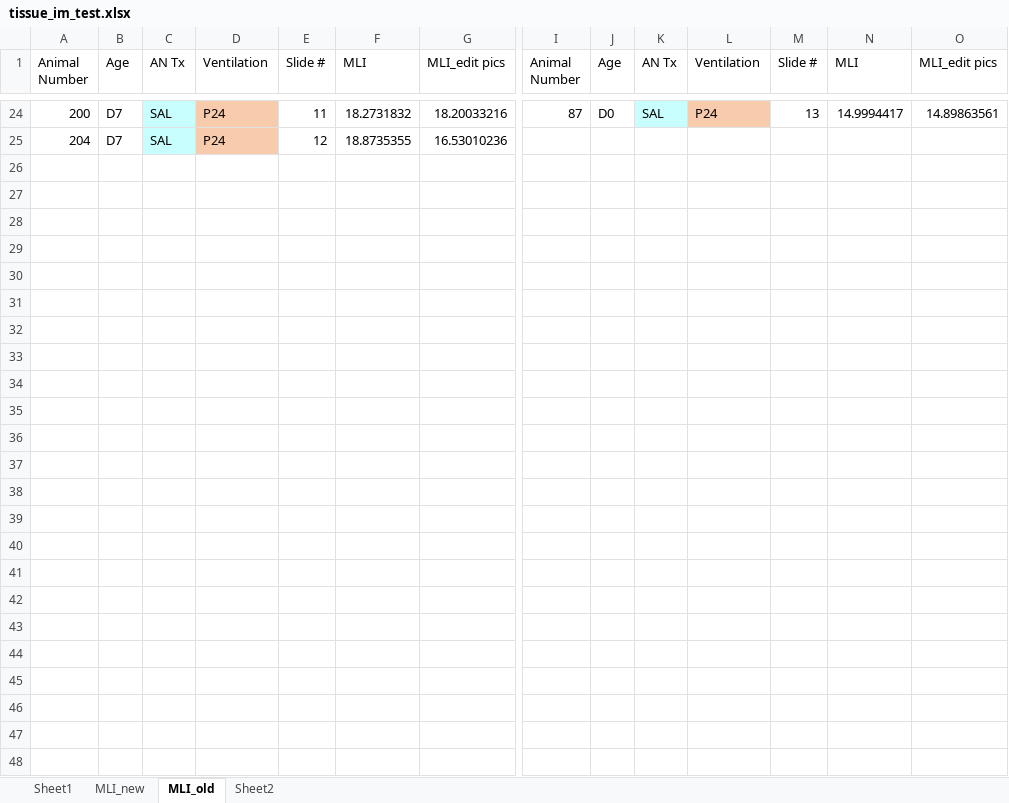
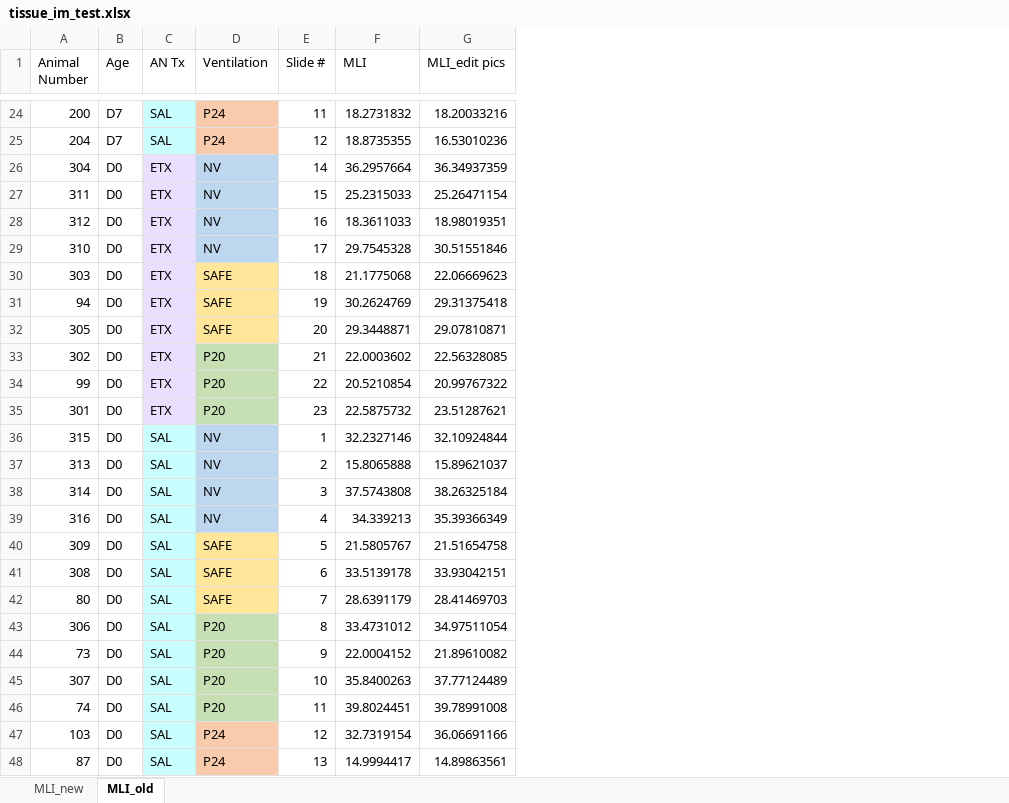
Before and after one commit to gsiraji/Minimal-Lung-Model, an Excel workbook: Image_Analysis/tissue_im_test.xlsx, sheet MLI_old, drawn as a sheet; only a part is shown, gaps mark what is left out; values as stored, in another font and other column widths than the file's, no borders; removed rows and columns are numbered as before the commit, all else as after; rows hold the shown columns only; the diff covers the shown part only; the diff names each change by its address in the sheet, - before the commit and + after, or states it on an @@ line.

```diff
--- a/Image_Analysis/tissue_im_test.xlsx (sheet MLI_old)
+++ b/Image_Analysis/tissue_im_test.xlsx (sheet MLI_old)
-sheet tab: Sheet1
-sheet tab: Sheet2
-column I (Animal Number), row 24: 87
-column J (Age), row 24: D0
-column K (AN Tx), row 24: SAL
-column L (Ventilation), row 24: P24
-column M (Slide #), row 24: 13
-column N (MLI), row 24: 14.9994417
-column O (MLI_edit pics), row 24: 14.89863561
+row 26: 304 | D0 | ETX | NV | 14 | 36.2957664 | 36.34937359
+row 27: 311 | D0 | ETX | NV | 15 | 25.2315033 | 25.26471154
+row 28: 312 | D0 | ETX | NV | 16 | 18.3611033 | 18.98019351
+row 29: 310 | D0 | ETX | NV | 17 | 29.7545328 | 30.51551846
+row 30: 303 | D0 | ETX | SAFE | 18 | 21.1775068 | 22.06669623
+row 31: 94 | D0 | ETX | SAFE | 19 | 30.2624769 | 29.31375418
+row 32: 305 | D0 | ETX | SAFE | 20 | 29.3448871 | 29.07810871
+row 33: 302 | D0 | ETX | P20 | 21 | 22.0003602 | 22.56328085
+row 34: 99 | D0 | ETX | P20 | 22 | 20.5210854 | 20.99767322
+row 35: 301 | D0 | ETX | P20 | 23 | 22.5875732 | 23.51287621
+row 36: 315 | D0 | SAL | NV | 1 | 32.2327146 | 32.10924844
+row 37: 313 | D0 | SAL | NV | 2 | 15.8065888 | 15.89621037
+row 38: 314 | D0 | SAL | NV | 3 | 37.5743808 | 38.26325184
+row 39: 316 | D0 | SAL | NV | 4 | 34.339213 | 35.39366349
+row 40: 309 | D0 | SAL | SAFE | 5 | 21.5805767 | 21.51654758
+row 41: 308 | D0 | SAL | SAFE | 6 | 33.5139178 | 33.93042151
+row 42: 80 | D0 | SAL | SAFE | 7 | 28.6391179 | 28.41469703
+row 43: 306 | D0 | SAL | P20 | 8 | 33.4731012 | 34.97511054
+row 44: 73 | D0 | SAL | P20 | 9 | 22.0004152 | 21.89610082
+row 45: 307 | D0 | SAL | P20 | 10 | 35.8400263 | 37.77124489
+row 46: 74 | D0 | SAL | P20 | 11 | 39.8024451 | 39.78991008
+row 47: 103 | D0 | SAL | P24 | 12 | 32.7319154 | 36.06691166
+row 48: 87 | D0 | SAL | P24 | 13 | 14.9994417 | 14.89863561
```
Also changed, not shown: 1 removed column elsewhere in this sheet, Image_Analysis/tissue_image_data_oldMLI.xlsx, 4 other files.
